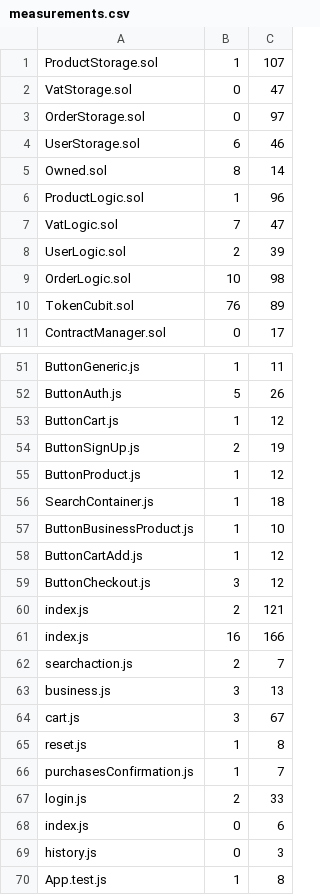
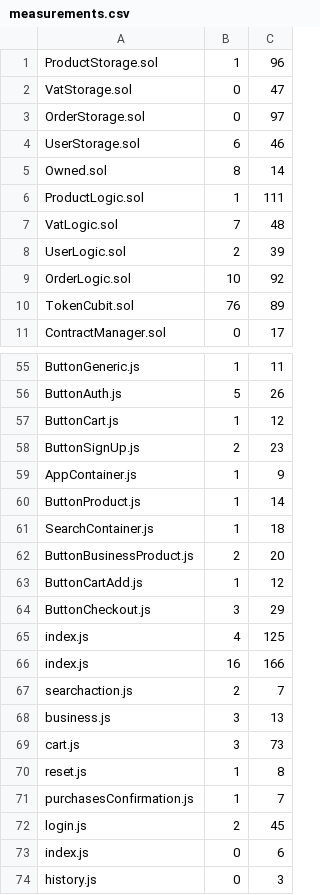
Before and after one commit to 8LabSolutions/Soldino, a CSV file: script/ccr/measurements.csv, drawn as a sheet; only a part is shown, gaps mark what is left out; the shorter side is filled out with more unchanged rows; the diff covers the shown part only.

```diff
--- a/script/ccr/measurements.csv
+++ b/script/ccr/measurements.csv
@@ -1,2 +1,2 @@
-ProductStorage.sol,1,107
+ProductStorage.sol,1,96
 VatStorage.sol,0,47
@@ -5,6 +5,6 @@ UserStorage.sol,6,46
 Owned.sol,8,14
-ProductLogic.sol,1,96
-VatLogic.sol,7,47
+ProductLogic.sol,1,111
+VatLogic.sol,7,48
 UserLogic.sol,2,39
-OrderLogic.sol,10,98
+OrderLogic.sol,10,92
 TokenCubit.sol,76,89
@@ -53,9 +57,10 @@ ButtonAuth.js,5,26
 ButtonCart.js,1,12
-ButtonSignUp.js,2,19
-ButtonProduct.js,1,12
+ButtonSignUp.js,2,23
+AppContainer.js,1,9
+ButtonProduct.js,1,14
 SearchContainer.js,1,18
-ButtonBusinessProduct.js,1,10
+ButtonBusinessProduct.js,2,20
 ButtonCartAdd.js,1,12
-ButtonCheckout.js,3,12
-index.js,2,121
+ButtonCheckout.js,3,29
+index.js,4,125
 index.js,16,166
@@ -63,6 +68,6 @@ searchaction.js,2,7
 business.js,3,13
-cart.js,3,67
+cart.js,3,73
 reset.js,1,8
 purchasesConfirmation.js,1,7
-login.js,2,33
+login.js,2,45
 index.js,0,6
```
Also changed, not shown: 4 added rows and 15 edited cells elsewhere in this file, 2 other files.
